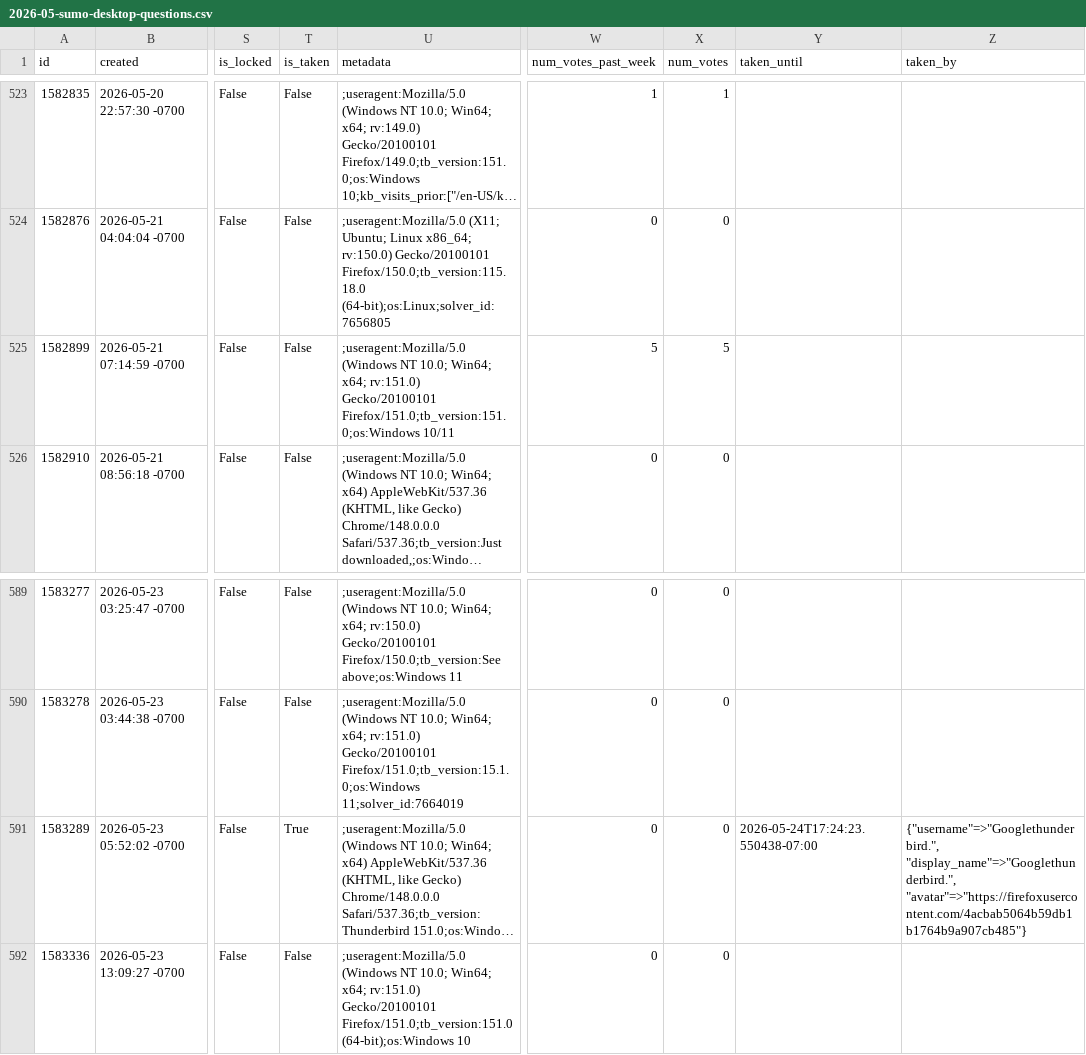
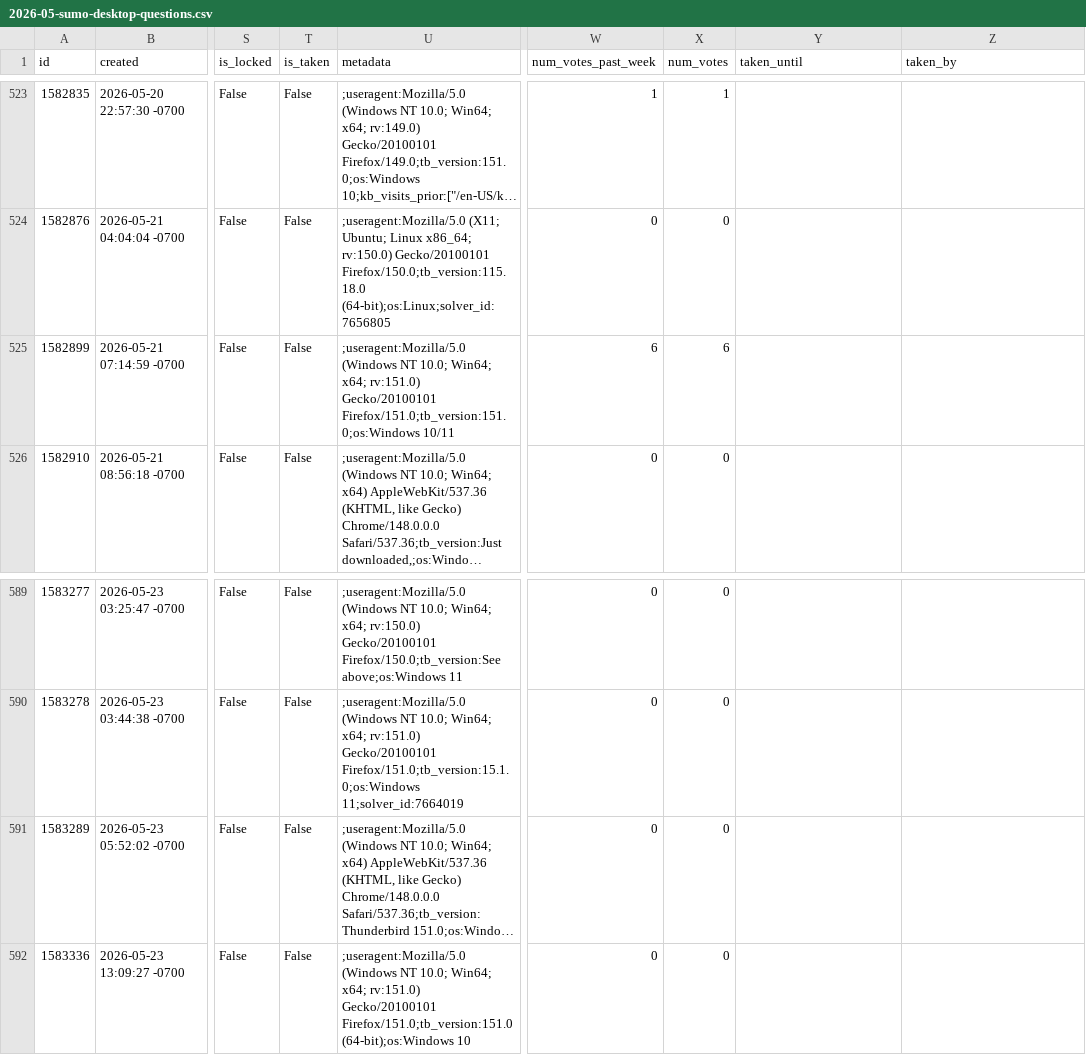
Before and after one commit to thunderbird/thunderbird-desktop-metrics-and-reports, a CSV file: CONCATENATED_FILES/DESKTOP/2026-05-sumo-desktop-questions.csv, drawn as a sheet; only a part is shown, gaps mark what is left out; long unchanged cells end in …; the diff covers the shown part only; the diff names each change by its address in the sheet, - before the commit and + after, or states it on an @@ line.

```diff
--- a/CONCATENATED_FILES/DESKTOP/2026-05-sumo-desktop-questions.csv
+++ b/CONCATENATED_FILES/DESKTOP/2026-05-sumo-desktop-questions.csv
-W525 (num_votes_past_week): 5
+W525 (num_votes_past_week): 6
-X525 (num_votes): 5
+X525 (num_votes): 6
-T591 (is_taken): True
+T591 (is_taken): False
-Y591 (taken_until): 2026-05-24T17:24:23.550438-07:00
+Y591 (taken_until): (empty)
-Z591 (taken_by): {"username"=>"Googlethunderbird.", "display_name"=>"Googlethunderbird.", "avatar"=>"https://firefoxusercontent.com/4acbab5064b59db1b1764b9a907cb485"}
+Z591 (taken_by): (empty)
```
Also changed, not shown: 3 added rows and 59 edited cells elsewhere in this file, 1 other file.
